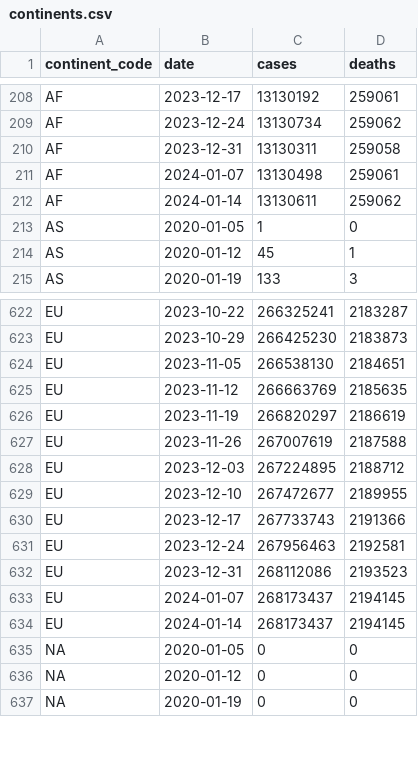
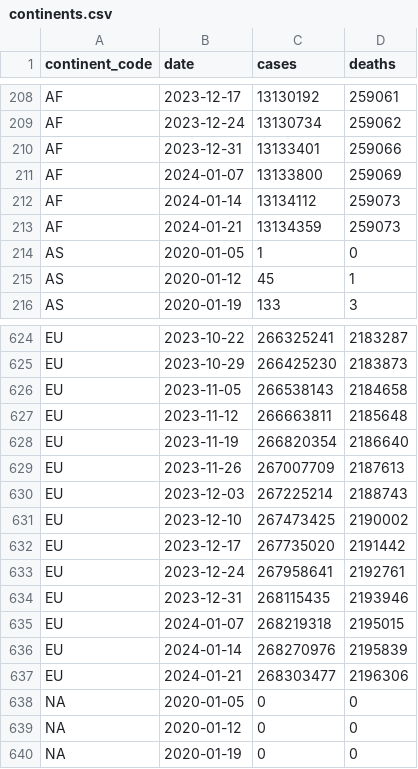
Before and after one commit to covid-open-data/xform-casecount-who, a CSV file: output/continents.csv, drawn as a sheet; only a part is shown, gaps mark what is left out; the diff covers the shown part only.

```diff
--- a/output/continents.csv
+++ b/output/continents.csv
@@ -209,5 +209,6 @@ AF,2023-12-17,13130192,259061
 AF,2023-12-24,13130734,259062
-AF,2023-12-31,13130311,259058
-AF,2024-01-07,13130498,259061
-AF,2024-01-14,13130611,259062
+AF,2023-12-31,13133401,259066
+AF,2024-01-07,13133800,259069
+AF,2024-01-14,13134112,259073
+AF,2024-01-21,13134359,259073
 AS,2020-01-05,1,0
@@ -623,13 +625,14 @@ EU,2023-10-22,266325241,2183287
 EU,2023-10-29,266425230,2183873
-EU,2023-11-05,266538130,2184651
-EU,2023-11-12,266663769,2185635
-EU,2023-11-19,266820297,2186619
-EU,2023-11-26,267007619,2187588
-EU,2023-12-03,267224895,2188712
-EU,2023-12-10,267472677,2189955
-EU,2023-12-17,267733743,2191366
-EU,2023-12-24,267956463,2192581
-EU,2023-12-31,268112086,2193523
-EU,2024-01-07,268173437,2194145
-EU,2024-01-14,268173437,2194145
+EU,2023-11-05,266538143,2184658
+EU,2023-11-12,266663811,2185648
+EU,2023-11-19,266820354,2186640
+EU,2023-11-26,267007709,2187613
+EU,2023-12-03,267225214,2188743
+EU,2023-12-10,267473425,2190002
+EU,2023-12-17,267735020,2191442
+EU,2023-12-24,267958641,2192761
+EU,2023-12-31,268115435,2193946
+EU,2024-01-07,268219318,2195015
+EU,2024-01-14,268270976,2195839
+EU,2024-01-21,268303477,2196306
 "NA",2020-01-05,0,0
```
Also changed, not shown: 4 added rows and 71 edited cells elsewhere in this file, output/global.csv, output/who_regions.csv, 1 other file.
